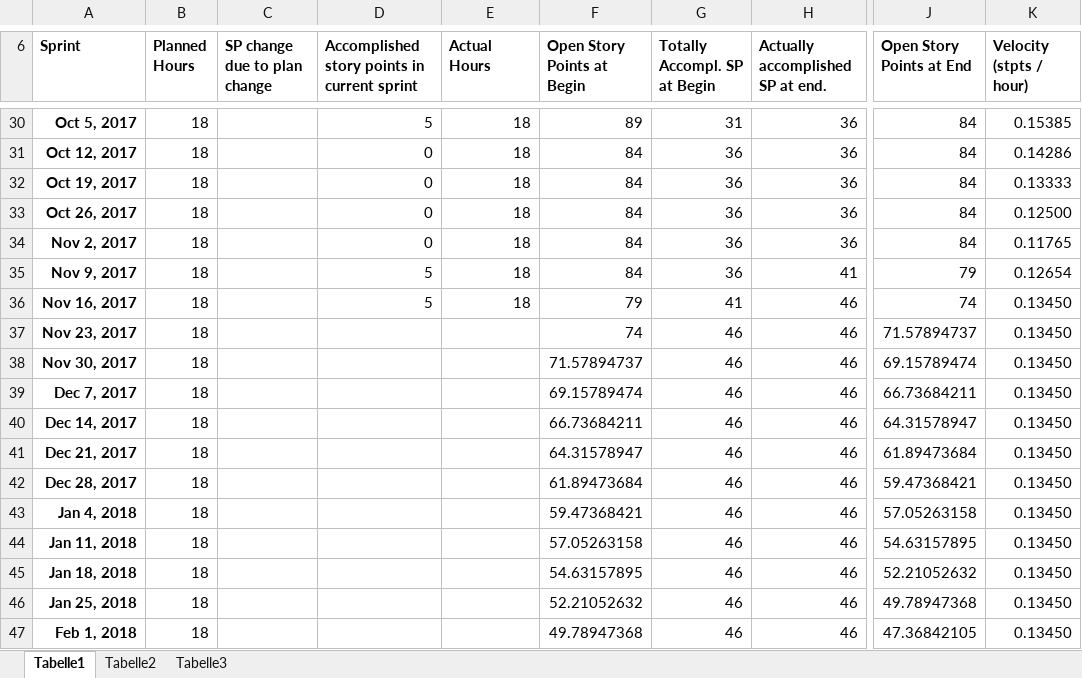
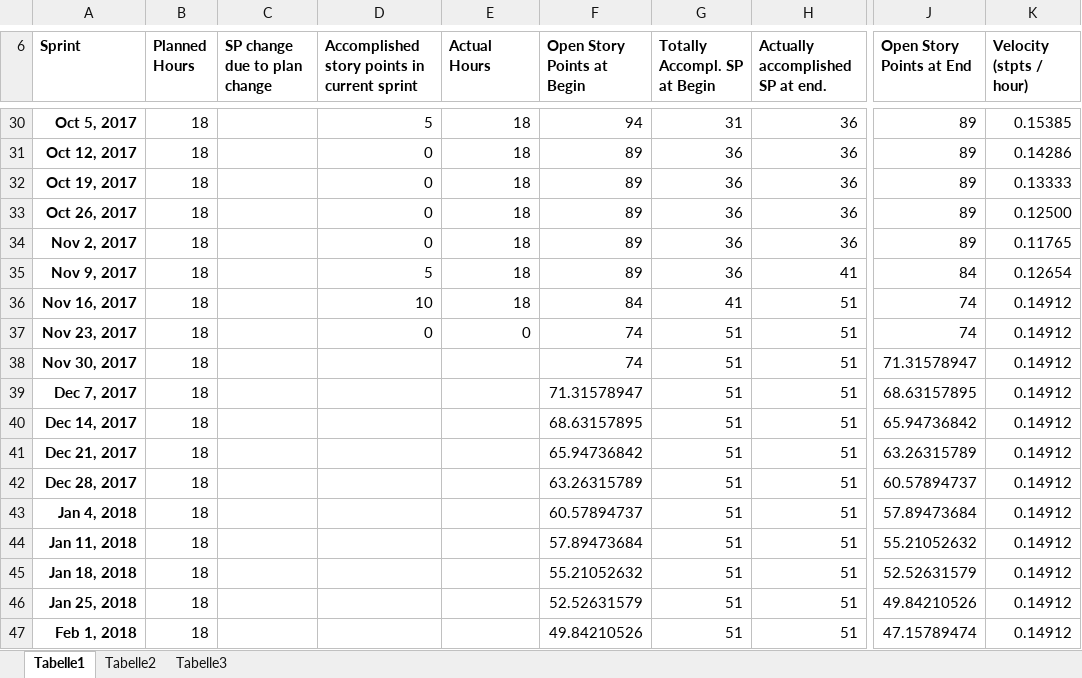
Before and after one commit to bertibertig/The-Adventures-of-an-Adventurer, an Excel workbook: 01_ProjectPlanning/ProductBurndown.xlsx, sheet Tabelle1, drawn as a sheet; only a part is shown, gaps mark what is left out; values as stored, in another font and other column widths than the file's, no borders; charts and pictures not drawn; the diff covers the shown part only; the diff names each change by its address in the sheet, - before the commit and + after, or states it on an @@ line.

```diff
--- a/01_ProjectPlanning/ProductBurndown.xlsx (sheet Tabelle1)
+++ b/01_ProjectPlanning/ProductBurndown.xlsx (sheet Tabelle1)
-F30 (Open Story Points at Begin): 89
+F30 (Open Story Points at Begin): 94
-J30:J34 (Open Story Points at End): 84
+J30:J34 (Open Story Points at End): 89
-F31:F35 (Open Story Points at Begin): 84
+F31:F35 (Open Story Points at Begin): 89
-J35 (Open Story Points at End): 79
+J35 (Open Story Points at End): 84
-D36: 5
+D36: 10
-F36 (Open Story Points at Begin): 79
+F36 (Open Story Points at Begin): 84
-H36:H47 (Actually accomplished SP at end.): 46
+H36:H47 (Actually accomplished SP at end.): 51
-K36:K47 (Velocity (stpts / hour)): 0.13450
+K36:K47 (Velocity (stpts / hour)): 0.14912
-D37: (empty)
+D37: 0
-E37 (Actual Hours): (empty)
+E37 (Actual Hours): 0
-G37:G47 (Totally Accompl. SP at Begin): 46
+G37:G47 (Totally Accompl. SP at Begin): 51
-J37 (Open Story Points at End): 71.57894737
+J37 (Open Story Points at End): 74
-F38 (Open Story Points at Begin): 71.57894737
+F38 (Open Story Points at Begin): 74
-J38 (Open Story Points at End): 69.15789474
+J38 (Open Story Points at End): 71.31578947
-F39 (Open Story Points at Begin): 69.15789474
+F39 (Open Story Points at Begin): 71.31578947
-J39 (Open Story Points at End): 66.73684211
+J39 (Open Story Points at End): 68.63157895
-F40 (Open Story Points at Begin): 66.73684211
+F40 (Open Story Points at Begin): 68.63157895
-J40 (Open Story Points at End): 64.31578947
+J40 (Open Story Points at End): 65.94736842
-F41 (Open Story Points at Begin): 64.31578947
+F41 (Open Story Points at Begin): 65.94736842
-J41 (Open Story Points at End): 61.89473684
+J41 (Open Story Points at End): 63.26315789
-F42 (Open Story Points at Begin): 61.89473684
+F42 (Open Story Points at Begin): 63.26315789
-J42 (Open Story Points at End): 59.47368421
+J42 (Open Story Points at End): 60.57894737
-F43 (Open Story Points at Begin): 59.47368421
+F43 (Open Story Points at Begin): 60.57894737
-J43 (Open Story Points at End): 57.05263158
+J43 (Open Story Points at End): 57.89473684
-F44 (Open Story Points at Begin): 57.05263158
+F44 (Open Story Points at Begin): 57.89473684
-J44 (Open Story Points at End): 54.63157895
+J44 (Open Story Points at End): 55.21052632
-F45 (Open Story Points at Begin): 54.63157895
+F45 (Open Story Points at Begin): 55.21052632
-J45 (Open Story Points at End): 52.21052632
+J45 (Open Story Points at End): 52.52631579
-F46 (Open Story Points at Begin): 52.21052632
+F46 (Open Story Points at Begin): 52.52631579
-J46 (Open Story Points at End): 49.78947368
+J46 (Open Story Points at End): 49.84210526
-F47 (Open Story Points at Begin): 49.78947368
+F47 (Open Story Points at Begin): 49.84210526
-J47 (Open Story Points at End): 47.36842105
+J47 (Open Story Points at End): 47.15789474
```
Also changed, not shown: 1 added row, 1 removed row and 72 edited cells elsewhere in this sheet, charts or pictures, 01_ProjectPlanning/Guppen-Planung.xlsx, 01_ProjectPlanning/ProductBacklog.xlsx.
